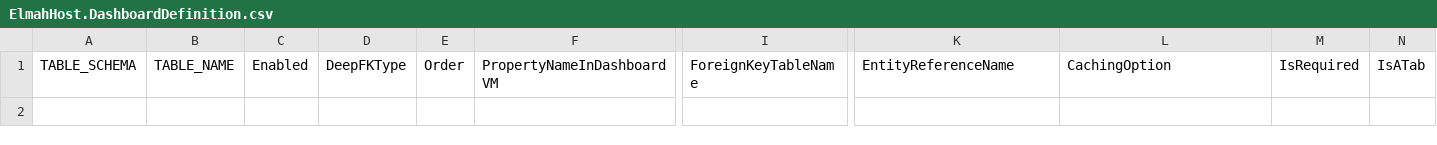
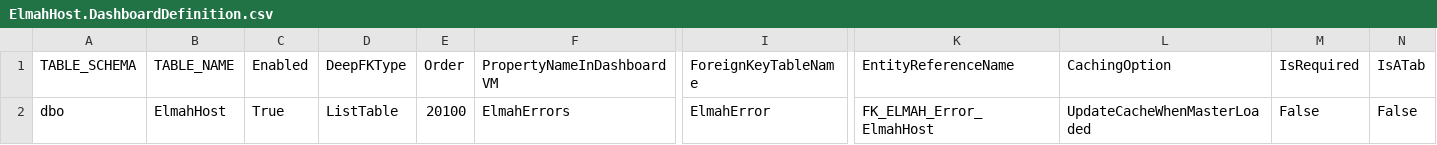
Before and after one commit to davidzhaoblog/Elmah, a CSV file: .cg/.persist/ElmahHost.DashboardDefinition.csv, drawn as a sheet; only a part is shown, gaps mark what is left out; rows hold the shown columns only; the diff names each change by its address in the sheet, - before the commit and + after, or states it on an @@ line.

```diff
--- a/.cg/.persist/ElmahHost.DashboardDefinition.csv
+++ b/.cg/.persist/ElmahHost.DashboardDefinition.csv
+row 2: dbo | ElmahHost | True | ListTable | 20100 | ElmahErrors | ElmahError | FK_ELMAH_Error_ElmahHost | UpdateCacheWhenMasterLoaded | False | False
```
Also changed, not shown: .cg/.persist/ElmahApplication.DashboardDefinition.csv, .cg/.persist/ElmahError.DashboardDefinition.csv, 40 other files.
